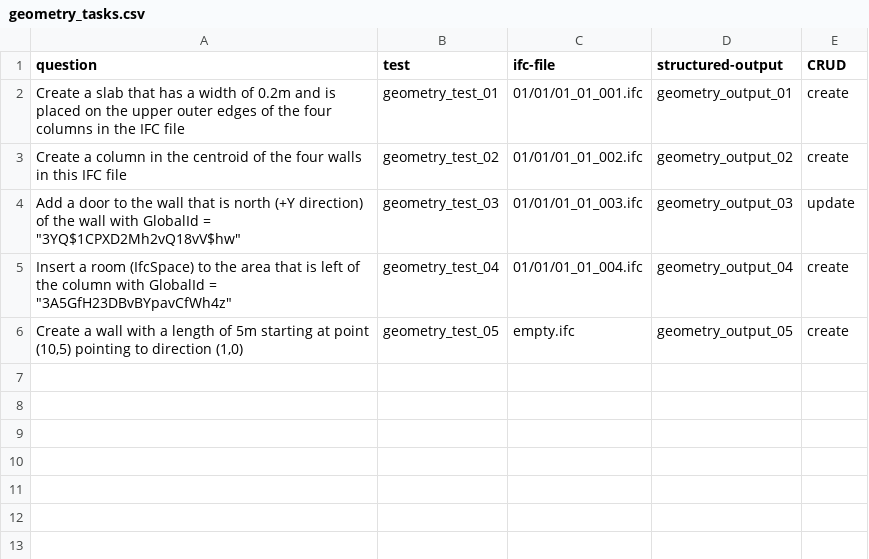
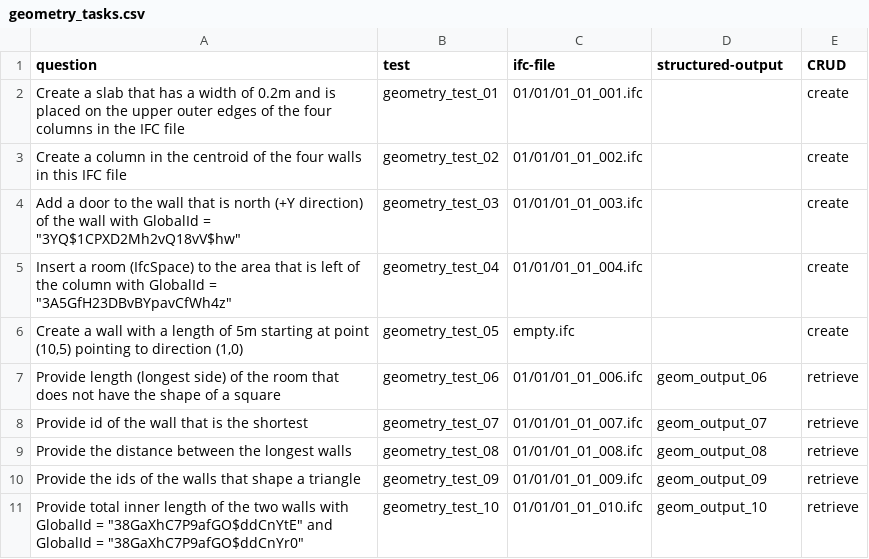
Before and after one commit to nbharathik/bibimbap, a CSV file: data/geometry_tasks.csv, drawn as a sheet.

Commit message:
add geometry test cases for prompts 6-10

```diff
--- a/data/geometry_tasks.csv
+++ b/data/geometry_tasks.csv
@@ -1,6 +1,11 @@
 question,test,ifc-file,structured-output,CRUD
-"Create a slab that has a width of 0.2m and is placed on the upper outer edges of the four columns in the IFC file",geometry_test_01,01/01/01_01_001.ifc,geometry_output_01,create
-"Create a column in the centroid of the four walls in this IFC file",geometry_test_02,01/01/01_01_002.ifc,geometry_output_02,create
-"Add a door to the wall that is north (+Y direction) of the wall with GlobalId = ""3YQ$1CPXD2Mh2vQ18vV$hw""",geometry_test_03,01/01/01_01_003.ifc,geometry_output_03,update
-"Insert a room (IfcSpace) to the area that is left of the column with GlobalId = ""3A5GfH23DBvBYpavCfWh4z""",geometry_test_04,01/01/01_01_004.ifc,geometry_output_04,create
-"Create a wall with a length of 5m starting at point (10,5) pointing to direction (1,0)",geometry_test_05,empty.ifc,geometry_output_05,create
+"Create a slab that has a width of 0.2m and is placed on the upper outer edges of the four columns in the IFC file",geometry_test_01,01/01/01_01_001.ifc,,create
+"Create a column in the centroid of the four walls in this IFC file",geometry_test_02,01/01/01_01_002.ifc,,create
+"Add a door to the wall that is north (+Y direction) of the wall with GlobalId = ""3YQ$1CPXD2Mh2vQ18vV$hw""",geometry_test_03,01/01/01_01_003.ifc,,create
+"Insert a room (IfcSpace) to the area that is left of the column with GlobalId = ""3A5GfH23DBvBYpavCfWh4z""",geometry_test_04,01/01/01_01_004.ifc,,create
+"Create a wall with a length of 5m starting at point (10,5) pointing to direction (1,0)",geometry_test_05,empty.ifc,,create
+"Provide length (longest side) of the room that does not have the shape of a square",geometry_test_06,01/01/01_01_006.ifc,geom_output_06,retrieve
+"Provide id of the wall that is the shortest",geometry_test_07,01/01/01_01_007.ifc,geom_output_07,retrieve
+"Provide the distance between the longest walls",geometry_test_08,01/01/01_01_008.ifc,geom_output_08,retrieve
+"Provide the ids of the walls that shape a triangle",geometry_test_09,01/01/01_01_009.ifc,geom_output_09,retrieve
+"Provide total inner length of the two walls with GlobalId = ""38GaXhC7P9afGO$ddCnYtE"" and GlobalId = ""38GaXhC7P9afGO$ddCnYr0""",geometry_test_10,01/01/01_01_010.ifc,geom_output_10,retrieve
```
Also changed, not shown: 10 other files.
